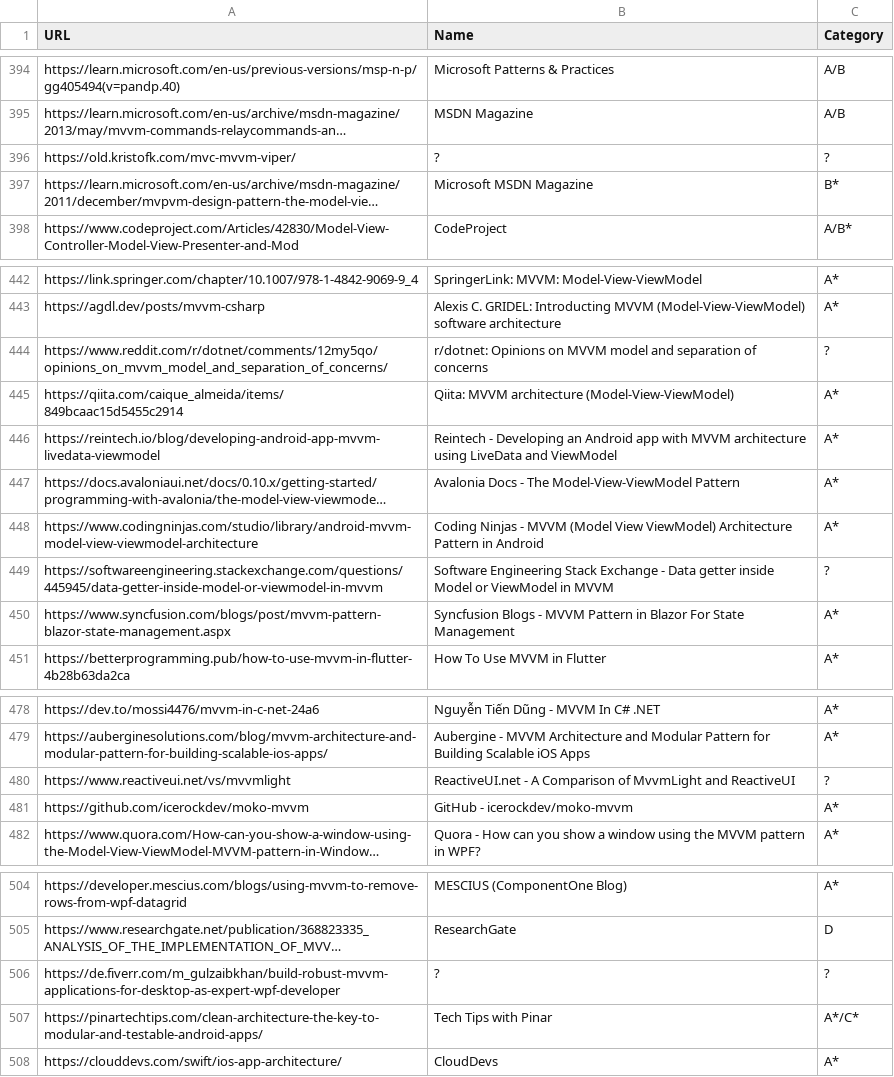
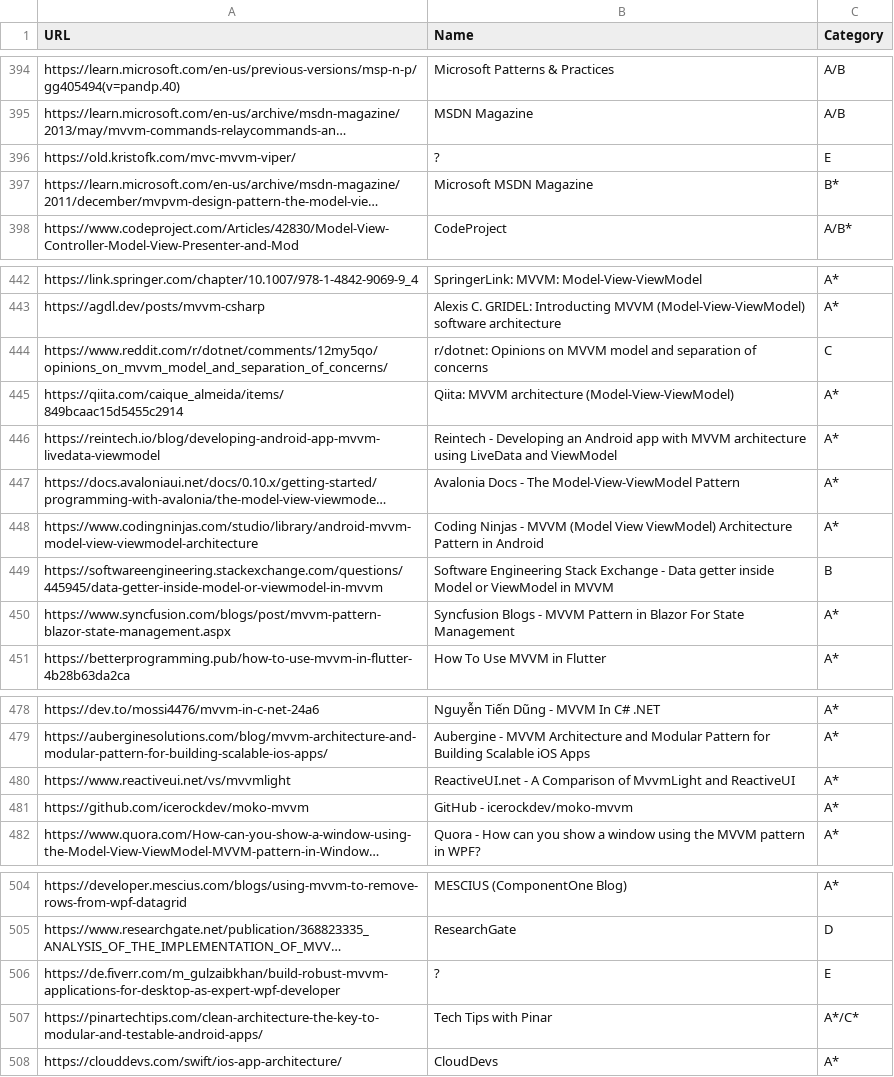
Before and after one commit to vimotest/viewmodel-classification, a CSV file: output/chatgpt/chatgpt_scans.csv, drawn as a sheet; only a part is shown, gaps mark what is left out; long unchanged cells end in …; the diff names each change by its address in the sheet, - before the commit and + after, or states it on an @@ line.

Commit message:
Website Scans: Check E websites

```diff
--- a/output/chatgpt/chatgpt_scans.csv
+++ b/output/chatgpt/chatgpt_scans.csv
-C396 (Category): ?
+C396 (Category): E
-C444 (Category): ?
+C444 (Category): C
-C449 (Category): ?
+C449 (Category): B
-C480 (Category): ?
+C480 (Category): A*
-C506 (Category): ?
+C506 (Category): E
```
Also changed, not shown: 4 other files.
